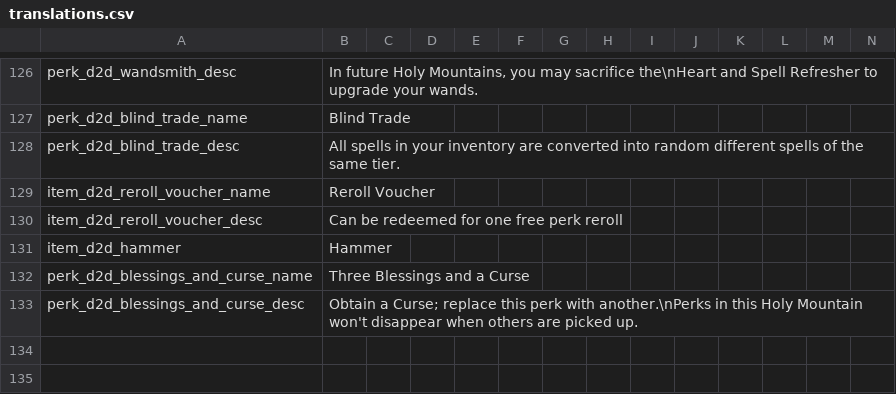
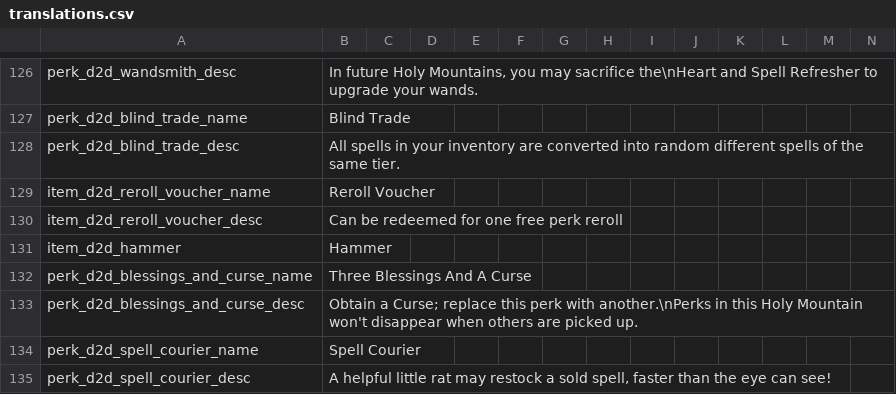
Before and after one commit to meyergames/noita-mod-d2d-content-pack, a CSV file: translations.csv, drawn as a sheet; only a part is shown, gaps mark what is left out; rows hold the shown columns only; the diff names each change by its address in the sheet, - before the commit and + after, or states it on an @@ line.

Commit message:
add Spell Courier perk

```diff
--- a/translations.csv
+++ b/translations.csv
-B132: Three Blessings and a Curse
+B132: Three Blessings And A Curse
+row 134: perk_d2d_spell_courier_name | Spell Courier
+row 135: perk_d2d_spell_courier_desc | A helpful little rat may restock a sold spell, faster than the eye can see!
```
Also changed, not shown: 7 other files.
